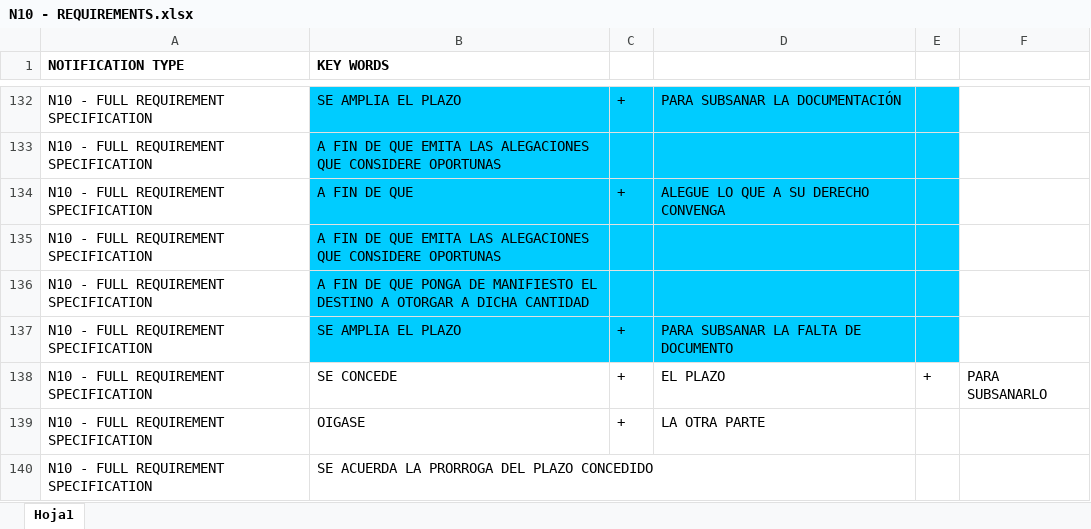
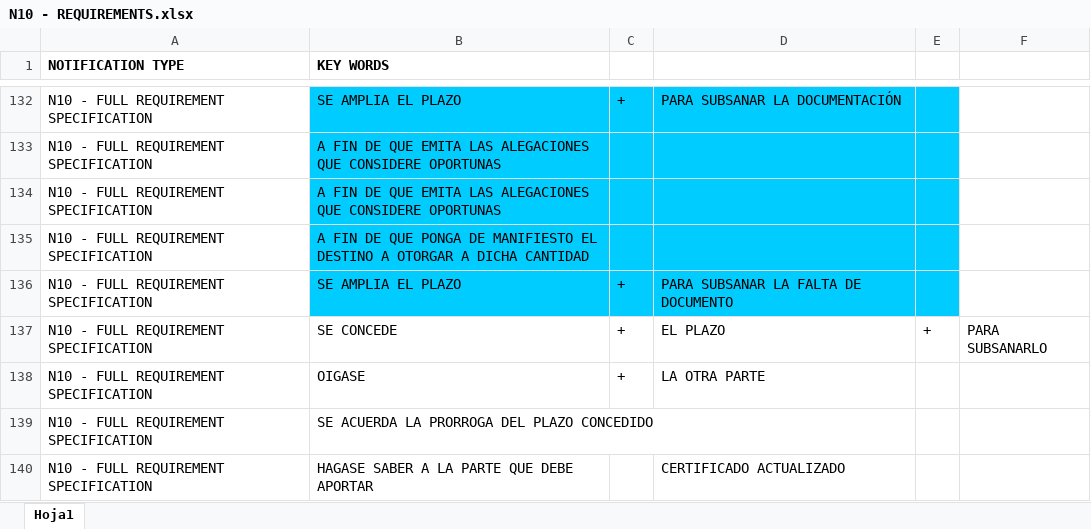
Before and after one commit to avemugandyn/https-github.com-DynamatixAnalyticsPvtLtd-iDCA_Thrymr-tree-racmo_thrymr_engine_live_01112018, an Excel workbook: new_classification_db/N10 - REQUIREMENTS.xlsx, sheet Hoja1, drawn as a sheet; only a part is shown, gaps mark what is left out; the shorter side is filled out with more unchanged rows; values as stored, in another font and other column widths than the file's, no borders; the diff names each change by its address in the sheet, - before the commit and + after, or states it on an @@ line.

```diff
--- a/new_classification_db/N10 - REQUIREMENTS.xlsx (sheet Hoja1)
+++ b/new_classification_db/N10 - REQUIREMENTS.xlsx (sheet Hoja1)
-row 134: N10 - FULL REQUIREMENT SPECIFICATION | A FIN DE QUE | + | ALEGUE LO QUE A SU DERECHO CONVENGA
```
Also changed, not shown: new_classification_db/N2 - TRANSFER OF LEGAL REPRESENTATION PERMITTED.msg.xlsx.
